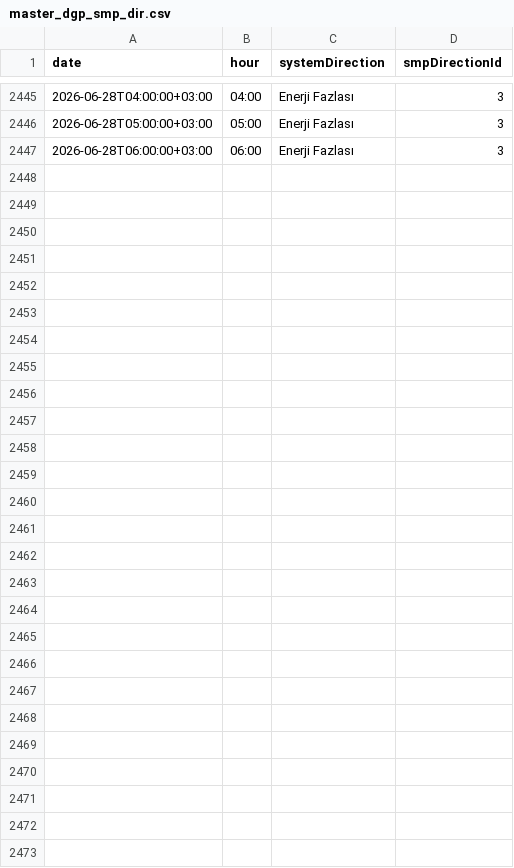
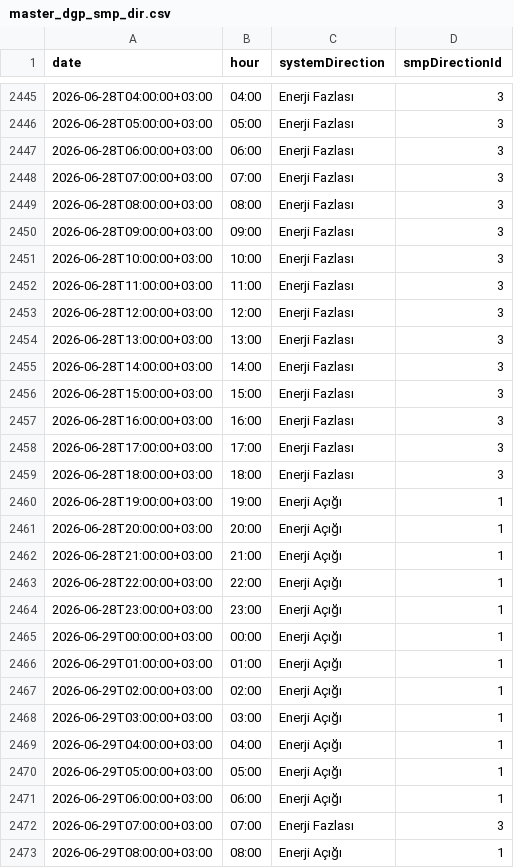
Before and after one commit to BRSTKL/turkey-power-trading, a CSV file: data/processed/master_dgp_smp_dir.csv, drawn as a sheet; only a part is shown, gaps mark what is left out; the diff names each change by its address in the sheet, - before the commit and + after, or states it on an @@ line.

```diff
--- a/data/processed/master_dgp_smp_dir.csv
+++ b/data/processed/master_dgp_smp_dir.csv
+row 2448: 2026-06-28T07:00:00+03:00 | 07:00 | Enerji Fazlası | 3
+row 2449: 2026-06-28T08:00:00+03:00 | 08:00 | Enerji Fazlası | 3
+row 2450: 2026-06-28T09:00:00+03:00 | 09:00 | Enerji Fazlası | 3
+row 2451: 2026-06-28T10:00:00+03:00 | 10:00 | Enerji Fazlası | 3
+row 2452: 2026-06-28T11:00:00+03:00 | 11:00 | Enerji Fazlası | 3
+row 2453: 2026-06-28T12:00:00+03:00 | 12:00 | Enerji Fazlası | 3
+row 2454: 2026-06-28T13:00:00+03:00 | 13:00 | Enerji Fazlası | 3
+row 2455: 2026-06-28T14:00:00+03:00 | 14:00 | Enerji Fazlası | 3
+row 2456: 2026-06-28T15:00:00+03:00 | 15:00 | Enerji Fazlası | 3
+row 2457: 2026-06-28T16:00:00+03:00 | 16:00 | Enerji Fazlası | 3
+row 2458: 2026-06-28T17:00:00+03:00 | 17:00 | Enerji Fazlası | 3
+row 2459: 2026-06-28T18:00:00+03:00 | 18:00 | Enerji Fazlası | 3
+row 2460: 2026-06-28T19:00:00+03:00 | 19:00 | Enerji Açığı | 1
+row 2461: 2026-06-28T20:00:00+03:00 | 20:00 | Enerji Açığı | 1
+row 2462: 2026-06-28T21:00:00+03:00 | 21:00 | Enerji Açığı | 1
+row 2463: 2026-06-28T22:00:00+03:00 | 22:00 | Enerji Açığı | 1
+row 2464: 2026-06-28T23:00:00+03:00 | 23:00 | Enerji Açığı | 1
+row 2465: 2026-06-29T00:00:00+03:00 | 00:00 | Enerji Açığı | 1
+row 2466: 2026-06-29T01:00:00+03:00 | 01:00 | Enerji Açığı | 1
+row 2467: 2026-06-29T02:00:00+03:00 | 02:00 | Enerji Açığı | 1
+row 2468: 2026-06-29T03:00:00+03:00 | 03:00 | Enerji Açığı | 1
+row 2469: 2026-06-29T04:00:00+03:00 | 04:00 | Enerji Açığı | 1
+row 2470: 2026-06-29T05:00:00+03:00 | 05:00 | Enerji Açığı | 1
+row 2471: 2026-06-29T06:00:00+03:00 | 06:00 | Enerji Açığı | 1
+row 2472: 2026-06-29T07:00:00+03:00 | 07:00 | Enerji Fazlası | 3
+row 2473: 2026-06-29T08:00:00+03:00 | 08:00 | Enerji Açığı | 1
```
Also changed, not shown: data/processed/master_bpm_down.csv, data/processed/master_bpm_up.csv, 6 other files.
